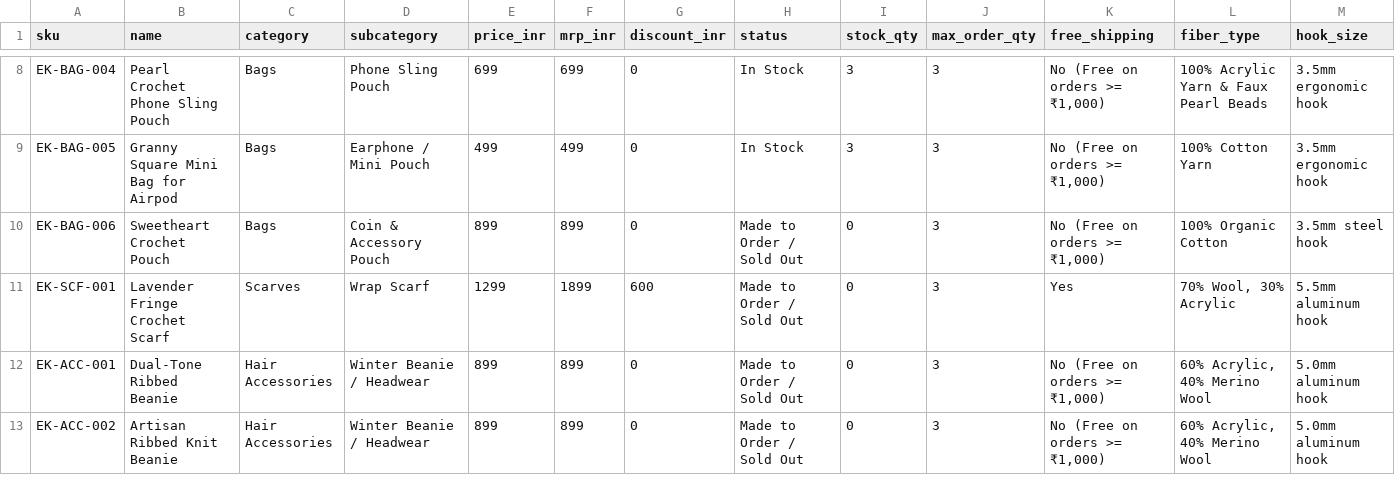
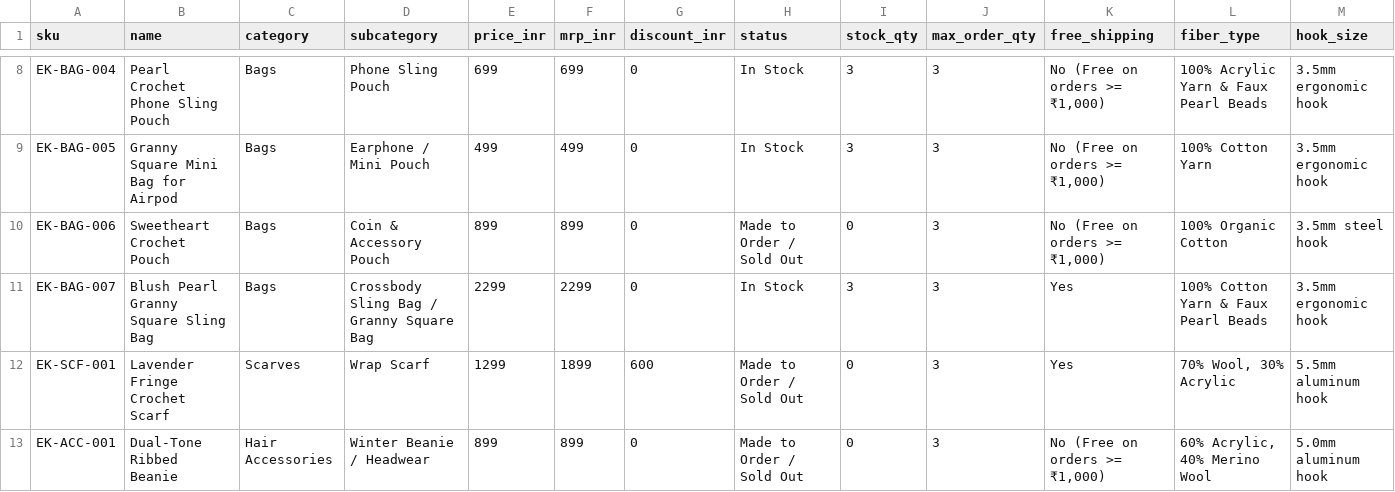
Before and after one commit to Earthen8Knot/Earthen8Knot, a CSV file: earthen_knot_product_catalog.csv, drawn as a sheet; only a part is shown, gaps mark what is left out; the shorter side is filled out with more unchanged rows; rows hold the shown columns only; the diff names each change by its address in the sheet, - before the commit and + after, or states it on an @@ line.

Commit message:
Add Blush Pearl Granny Square Sling Bag (EK-BAG-007) to Bags collection

```diff
--- a/earthen_knot_product_catalog.csv
+++ b/earthen_knot_product_catalog.csv
+row 11: EK-BAG-007 | Blush Pearl Granny Square Sling Bag | Bags | Crossbody Sling Bag / Granny Square Bag | 2299 | 2299 | 0 | In Stock | 3 | 3 | Yes | 100% Cotton Yarn & Faux Pearl Beads | 3.5mm ergonomic hook
```
Also changed, not shown: 7 other files.
